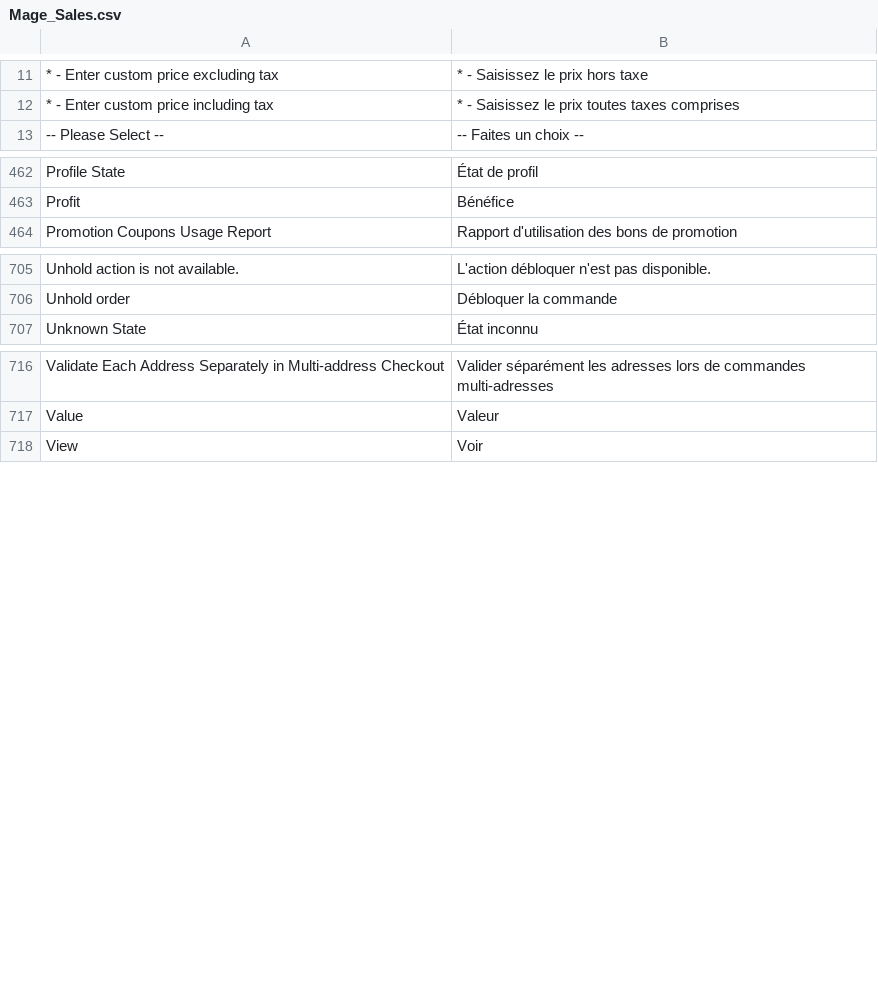
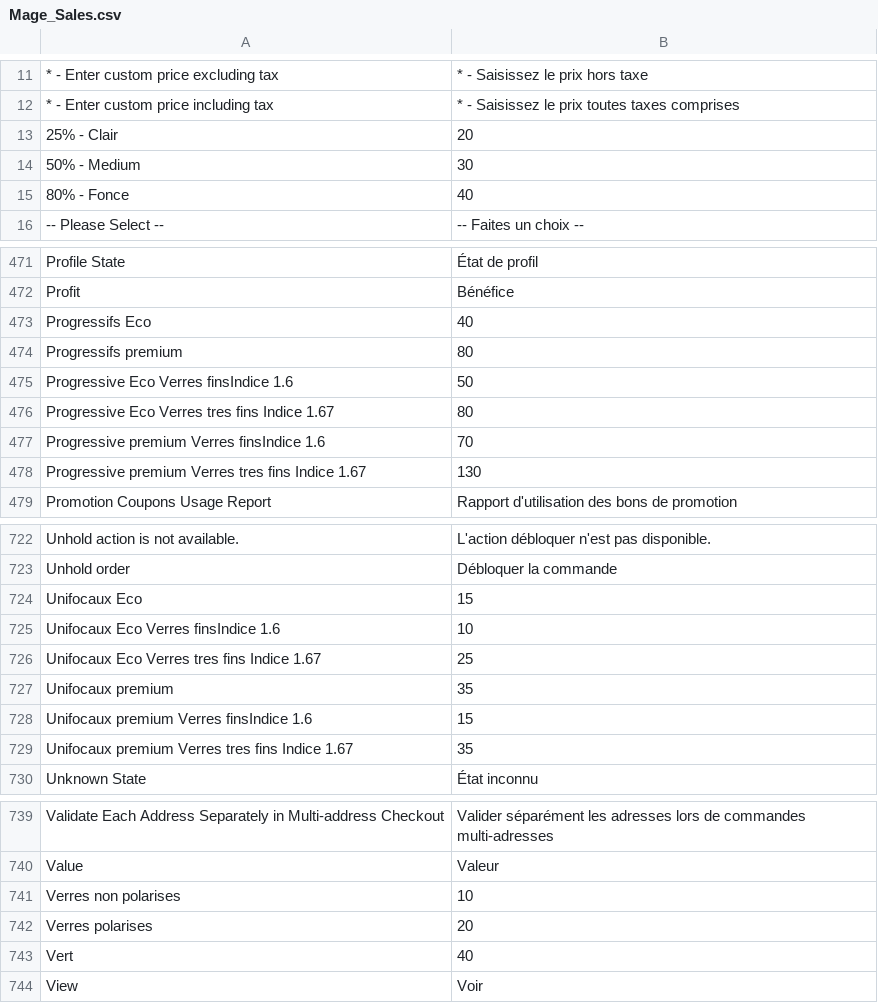
Before and after one commit to windriderintl/lenses, a CSV file: app/locale/fr_FR/Mage_Sales.csv, drawn as a sheet; only a part is shown, gaps mark what is left out; the diff covers the shown part only; the diff names each change by its address in the sheet, - before the commit and + after, or states it on an @@ line.

```diff
--- a/app/locale/fr_FR/Mage_Sales.csv
+++ b/app/locale/fr_FR/Mage_Sales.csv
+row 13: 25% - Clair | 20
+row 14: 50% - Medium | 30
+row 15: 80% - Fonce | 40
+row 473: Progressifs Eco | 40
+row 474: Progressifs premium | 80
+row 475: Progressive Eco Verres finsIndice 1.6 | 50
+row 476: Progressive Eco Verres tres fins Indice 1.67 | 80
+row 477: Progressive premium Verres finsIndice 1.6 | 70
+row 478: Progressive premium Verres tres fins Indice 1.67 | 130
+row 724: Unifocaux Eco | 15
+row 725: Unifocaux Eco Verres finsIndice 1.6 | 10
+row 726: Unifocaux Eco Verres tres fins Indice 1.67 | 25
+row 727: Unifocaux premium | 35
+row 728: Unifocaux premium Verres finsIndice 1.6 | 15
+row 729: Unifocaux premium Verres tres fins Indice 1.67 | 35
+row 741: Verres non polarises | 10
+row 742: Verres polarises | 20
+row 743: Vert | 40
```
Also changed, not shown: 9 added rows elsewhere in this file, app/locale/fr_FR/Mage_Contacts.csv, app/locale/fr_FR/Mage_Customer.csv, 2 other files.
